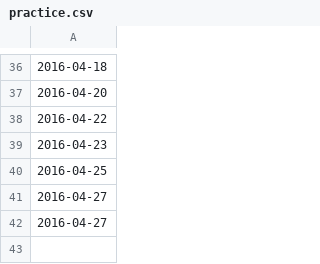
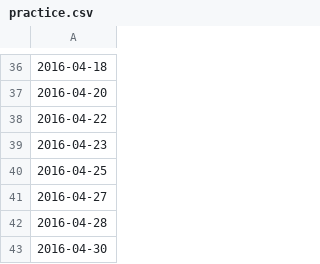
Before and after one commit to ashtanga/ashtanga.github.io, a CSV file: practice.csv, drawn as a sheet; only a part is shown, gaps mark what is left out; the diff names each change by its address in the sheet, - before the commit and + after, or states it on an @@ line.

Commit message:
Update practice.csv

```diff
--- a/practice.csv
+++ b/practice.csv
-A42: 2016-04-27
+A42: 2016-04-28
+row 43: 2016-04-30
```
